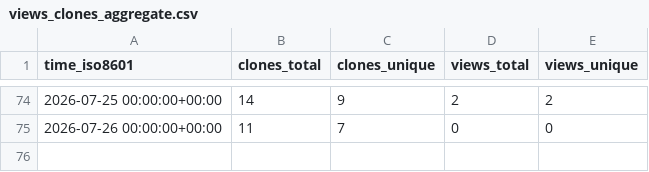
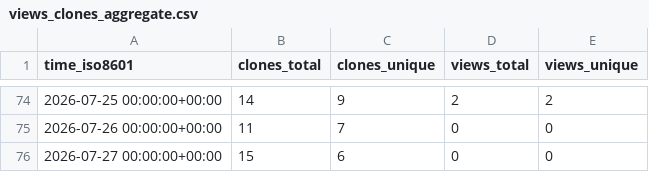
Before and after one commit to Hjaf/power-platform-skills, a CSV file: equinor/power-platform-skills/ghrs-data/views_clones_aggregate.csv, drawn as a sheet; only a part is shown, gaps mark what is left out.

```diff
--- a/equinor/power-platform-skills/ghrs-data/views_clones_aggregate.csv
+++ b/equinor/power-platform-skills/ghrs-data/views_clones_aggregate.csv
@@ -75 +75,2 @@ time_iso8601,clones_total,clones_unique,views_total,views_unique
 2026-07-26 00:00:00+00:00,11,7,0,0
+2026-07-27 00:00:00+00:00,15,6,0,0
```
Also changed, not shown: 1 other file.
